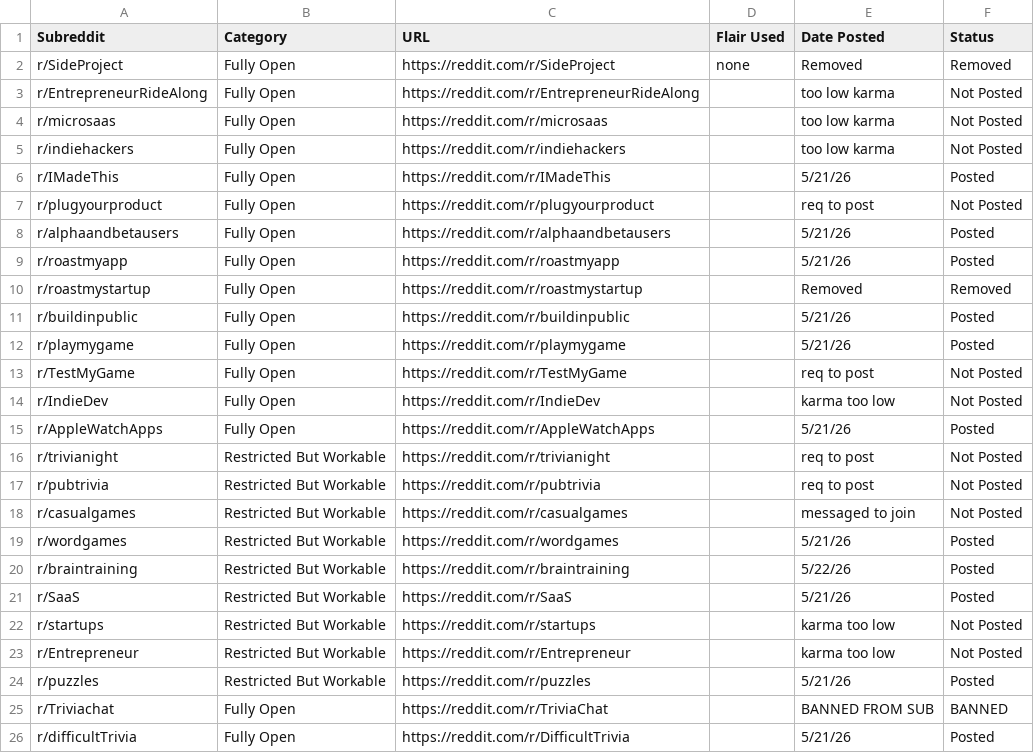
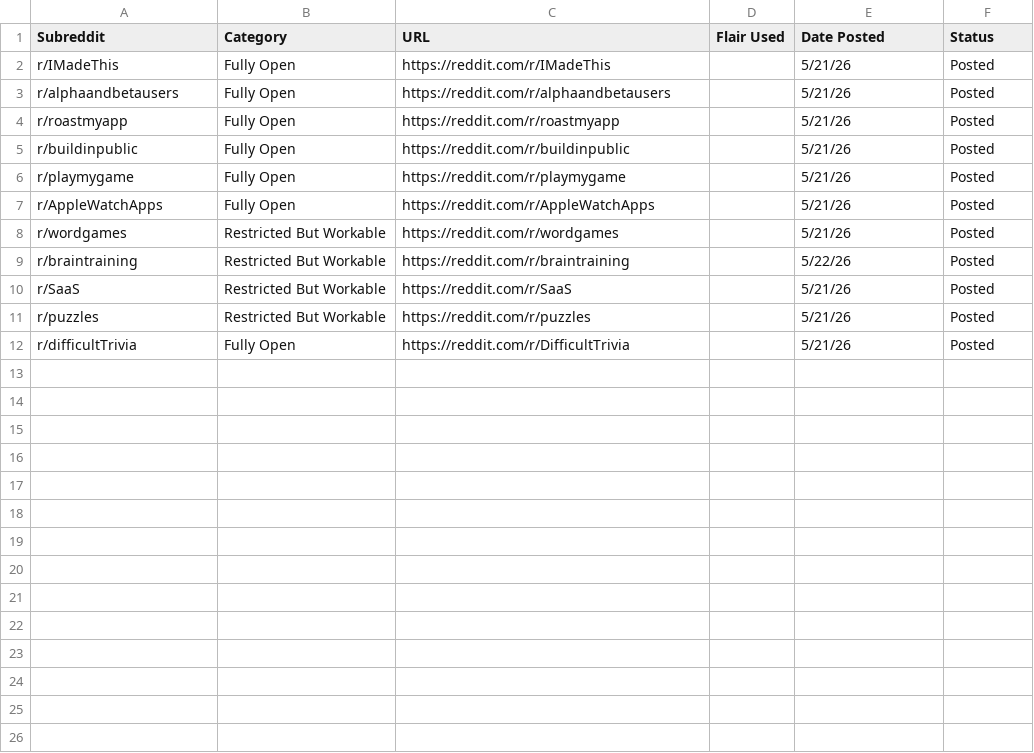
Before and after one commit to Evan2296/NotiTriviaBots, a CSV file: notitrivia_posting_tracker.csv, drawn as a sheet; the diff names each change by its address in the sheet, - before the commit and + after, or states it on an @@ line.

Commit message:
Updated posts and CSV

```diff
--- a/notitrivia_posting_tracker.csv
+++ b/notitrivia_posting_tracker.csv
-row 2: r/SideProject | Fully Open | https://reddit.com/r/SideProject | none | Removed | Removed
-row 3: r/EntrepreneurRideAlong | Fully Open | https://reddit.com/r/EntrepreneurRideAlong |  | too low karma | Not Posted
-row 4: r/microsaas | Fully Open | https://reddit.com/r/microsaas |  | too low karma | Not Posted
-row 5: r/indiehackers | Fully Open | https://reddit.com/r/indiehackers |  | too low karma | Not Posted
-row 7: r/plugyourproduct | Fully Open | https://reddit.com/r/plugyourproduct |  | req to post | Not Posted
-row 10: r/roastmystartup | Fully Open | https://reddit.com/r/roastmystartup |  | Removed | Removed
-row 13: r/TestMyGame | Fully Open | https://reddit.com/r/TestMyGame |  | req to post | Not Posted
-row 14: r/IndieDev | Fully Open | https://reddit.com/r/IndieDev |  | karma too low | Not Posted
-row 16: r/trivianight | Restricted But Workable | https://reddit.com/r/trivianight |  | req to post | Not Posted
-row 17: r/pubtrivia | Restricted But Workable | https://reddit.com/r/pubtrivia |  | req to post | Not Posted
-row 18: r/casualgames | Restricted But Workable | https://reddit.com/r/casualgames |  | messaged to join | Not Posted
-row 22: r/startups | Restricted But Workable | https://reddit.com/r/startups |  | karma too low | Not Posted
-row 23: r/Entrepreneur | Restricted But Workable | https://reddit.com/r/Entrepreneur |  | karma too low | Not Posted
-row 25: r/Triviachat | Fully Open | https://reddit.com/r/TriviaChat |  | BANNED FROM SUB | BANNED
```
Also changed, not shown: 1 other file.
